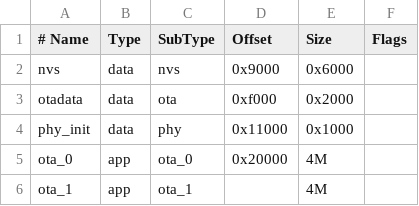
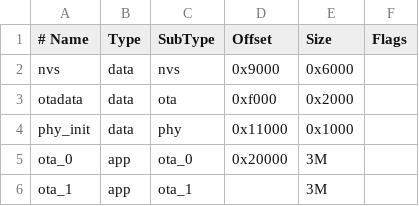
Before and after one commit to BoatHacks/esp32-p4-vnc-viewer, a CSV file: partitions.csv, drawn as a sheet.

Commit message:
fix: use 8MB flash size (32MB choice was silently invalid) and shrink app partitions to fit
CONFIG_ESPTOOLPY_FLASHSIZE_32MB wasn't a valid Kconfig choice for this
target/IDF version and was silently dropped, leaving the real default of
2MB in place - which is why the previous fix didn't change anything.
Switched to the universally-supported 8MB choice and reduced ota_0/ota_1
from 4MB to 3MB each so the partition table comfortably fits.

```diff
--- a/partitions.csv
+++ b/partitions.csv
@@ -4,3 +4,3 @@ otadata,    data, ota,      0xf000,    0x2000,
 phy_init,   data, phy,      0x11000,   0x1000,
-ota_0,      app,  ota_0,    0x20000,   4M,
-ota_1,      app,  ota_1,    ,          4M,
+ota_0,      app,  ota_0,    0x20000,   3M,
+ota_1,      app,  ota_1,    ,          3M,
```
Also changed, not shown: 2 other files.
